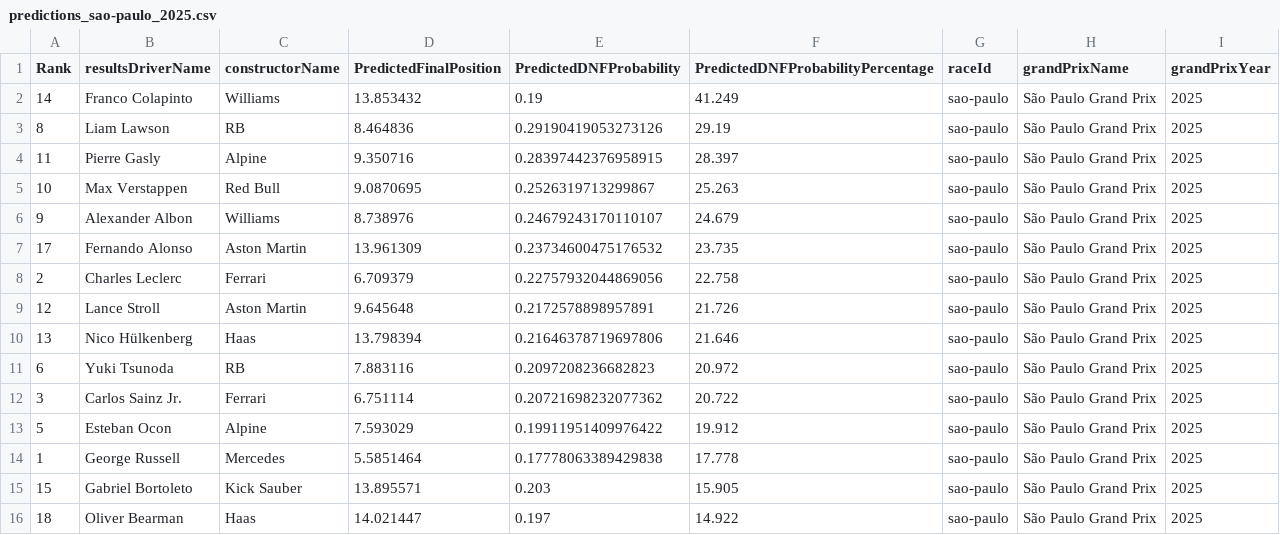
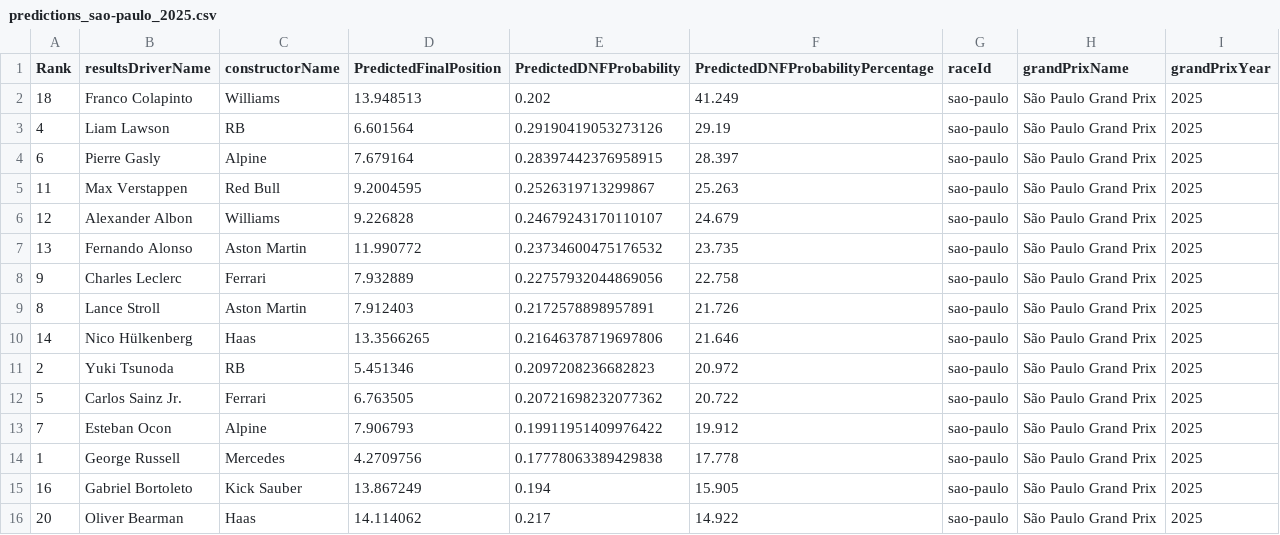
Before and after one commit to gmalbert/f1Analysis, a CSV file: data_files/predictions_sao-paulo_2025.csv, drawn as a sheet; only a part is shown; the diff covers the shown part only.

```diff
--- a/data_files/predictions_sao-paulo_2025.csv
+++ b/data_files/predictions_sao-paulo_2025.csv
@@ -1,16 +1,16 @@
 Rank,resultsDriverName,constructorName,PredictedFinalPosition,PredictedDNFProbability,PredictedDNFProbabilityPercentage,raceId,grandPrixName,grandPrixYear
-14,Franco Colapinto,Williams,13.853432,0.19,41.249,sao-paulo,São Paulo Grand Prix,2025
-8,Liam Lawson,RB,8.464836,0.29190419053273126,29.19,sao-paulo,São Paulo Grand Prix,2025
-11,Pierre Gasly,Alpine,9.350716,0.28397442376958915,28.397,sao-paulo,São Paulo Grand Prix,2025
-10,Max Verstappen,Red Bull,9.0870695,0.2526319713299867,25.263,sao-paulo,São Paulo Grand Prix,2025
-9,Alexander Albon,Williams,8.738976,0.24679243170110107,24.679,sao-paulo,São Paulo Grand Prix,2025
-17,Fernando Alonso,Aston Martin,13.961309,0.23734600475176532,23.735,sao-paulo,São Paulo Grand Prix,2025
-2,Charles Leclerc,Ferrari,6.709379,0.22757932044869056,22.758,sao-paulo,São Paulo Grand Prix,2025
-12,Lance Stroll,Aston Martin,9.645648,0.2172578898957891,21.726,sao-paulo,São Paulo Grand Prix,2025
-13,Nico Hülkenberg,Haas,13.798394,0.21646378719697806,21.646,sao-paulo,São Paulo Grand Prix,2025
-6,Yuki Tsunoda,RB,7.883116,0.2097208236682823,20.972,sao-paulo,São Paulo Grand Prix,2025
-3,Carlos Sainz Jr.,Ferrari,6.751114,0.20721698232077362,20.722,sao-paulo,São Paulo Grand Prix,2025
-5,Esteban Ocon,Alpine,7.593029,0.19911951409976422,19.912,sao-paulo,São Paulo Grand Prix,2025
-1,George Russell,Mercedes,5.5851464,0.17778063389429838,17.778,sao-paulo,São Paulo Grand Prix,2025
-15,Gabriel Bortoleto,Kick Sauber,13.895571,0.203,15.905,sao-paulo,São Paulo Grand Prix,2025
-18,Oliver Bearman,Haas,14.021447,0.197,14.922,sao-paulo,São Paulo Grand Prix,2025
+18,Franco Colapinto,Williams,13.948513,0.202,41.249,sao-paulo,São Paulo Grand Prix,2025
+4,Liam Lawson,RB,6.601564,0.29190419053273126,29.19,sao-paulo,São Paulo Grand Prix,2025
+6,Pierre Gasly,Alpine,7.679164,0.28397442376958915,28.397,sao-paulo,São Paulo Grand Prix,2025
+11,Max Verstappen,Red Bull,9.2004595,0.2526319713299867,25.263,sao-paulo,São Paulo Grand Prix,2025
+12,Alexander Albon,Williams,9.226828,0.24679243170110107,24.679,sao-paulo,São Paulo Grand Prix,2025
+13,Fernando Alonso,Aston Martin,11.990772,0.23734600475176532,23.735,sao-paulo,São Paulo Grand Prix,2025
+9,Charles Leclerc,Ferrari,7.932889,0.22757932044869056,22.758,sao-paulo,São Paulo Grand Prix,2025
+8,Lance Stroll,Aston Martin,7.912403,0.2172578898957891,21.726,sao-paulo,São Paulo Grand Prix,2025
+14,Nico Hülkenberg,Haas,13.3566265,0.21646378719697806,21.646,sao-paulo,São Paulo Grand Prix,2025
+2,Yuki Tsunoda,RB,5.451346,0.2097208236682823,20.972,sao-paulo,São Paulo Grand Prix,2025
+5,Carlos Sainz Jr.,Ferrari,6.763505,0.20721698232077362,20.722,sao-paulo,São Paulo Grand Prix,2025
+7,Esteban Ocon,Alpine,7.906793,0.19911951409976422,19.912,sao-paulo,São Paulo Grand Prix,2025
+1,George Russell,Mercedes,4.2709756,0.17778063389429838,17.778,sao-paulo,São Paulo Grand Prix,2025
+16,Gabriel Bortoleto,Kick Sauber,13.867249,0.194,15.905,sao-paulo,São Paulo Grand Prix,2025
+20,Oliver Bearman,Haas,14.114062,0.217,14.922,sao-paulo,São Paulo Grand Prix,2025
```
Also changed, not shown: 1 added row, 1 removed row and 12 edited cells elsewhere in this file, 4 other files.
